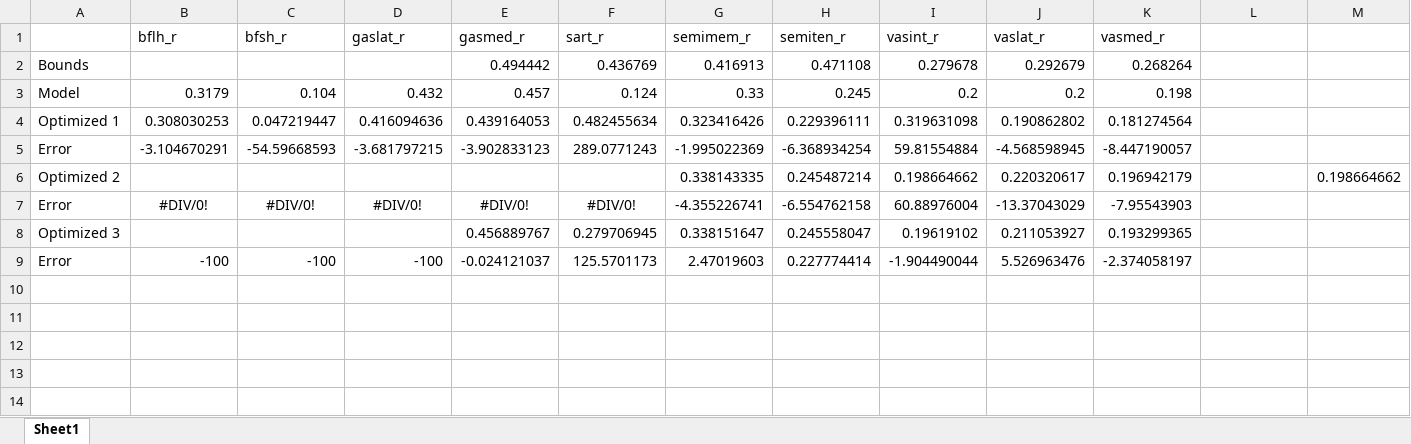
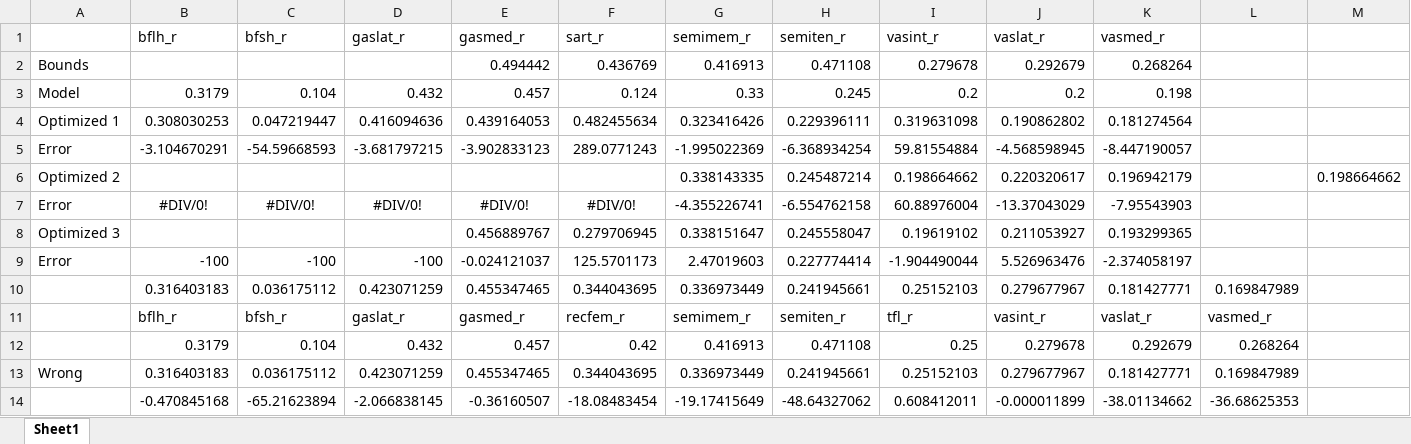
Before and after one commit to SepehrRamezani/Muscle_Tendon_Passive_Parameter_Estimation, an Excel workbook: Result.xlsx, sheet Sheet1, drawn as a sheet; only a part is shown; values as stored, in another font and other column widths than the file's, no borders; charts and pictures not drawn; rows hold the shown columns only; the diff names each change by its address in the sheet, - before the commit and + after, or states it on an @@ line.

Commit message:
MOCO did not converge with all muscles
Modified the model to have following muscles:
bflh_r, bfsh_r, gaslat_r, gasmed_r, sart_r, semimem_r, semiten_r,  vasint_r, vaslat_r, vasmed_r
run simulation to  find the tendon slack length. it did not converge.

```diff
--- a/Result.xlsx (sheet Sheet1)
+++ b/Result.xlsx (sheet Sheet1)
+row 10:  | 0.316403183 | 0.036175112 | 0.423071259 | 0.455347465 | 0.344043695 | 0.336973449 | 0.241945661 | 0.25152103 | 0.279677967 | 0.181427771 | 0.169847989
+row 11:  | bflh_r | bfsh_r | gaslat_r | gasmed_r | recfem_r | semimem_r | semiten_r | tfl_r | vasint_r | vaslat_r | vasmed_r
+row 12:  | 0.3179 | 0.104 | 0.432 | 0.457 | 0.42 | 0.416913 | 0.471108 | 0.25 | 0.279678 | 0.292679 | 0.268264
+row 13: Wrong | 0.316403183 | 0.036175112 | 0.423071259 | 0.455347465 | 0.344043695 | 0.336973449 | 0.241945661 | 0.25152103 | 0.279677967 | 0.181427771 | 0.169847989
+row 14:  | -0.470845168 | -65.21623894 | -2.066838145 | -0.36160507 | -18.08483454 | -19.17415649 | -48.64327062 | 0.608412011 | -0.000011899 | -38.01134662 | -36.68625353
```
Also changed, not shown: charts or pictures, 12 other files.
